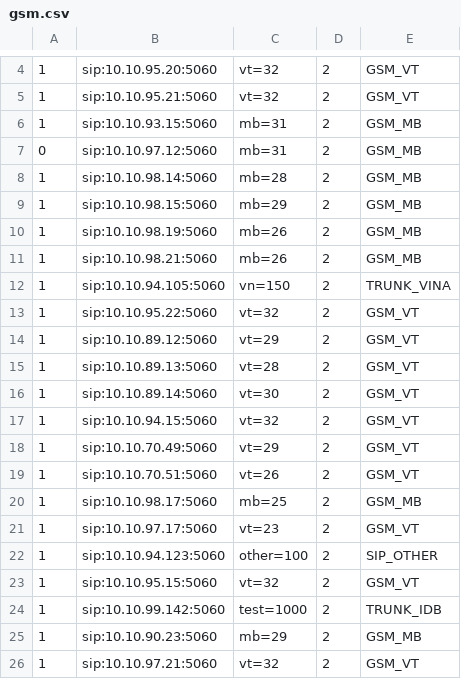
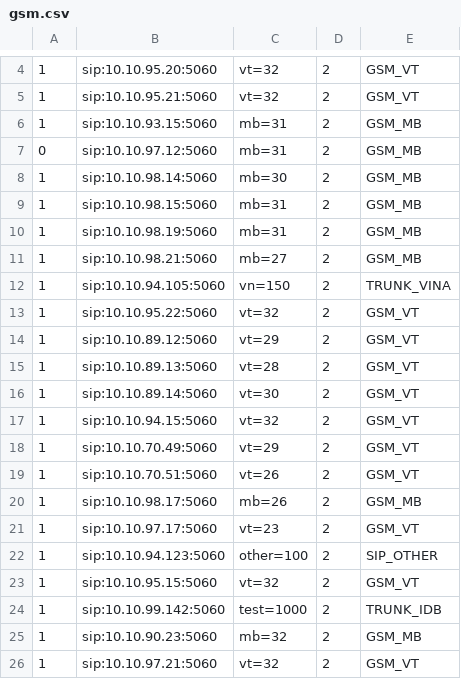
Before and after one commit to devops-itcs/CONFIG-CHANNEL-VPB-MAIN, a CSV file: gsm.csv, drawn as a sheet; only a part is shown, gaps mark what is left out.

Commit message:
Update gsm.csv

```diff
--- a/gsm.csv
+++ b/gsm.csv
@@ -7,6 +7,6 @@
 0,sip:10.10.97.12:5060,mb=31,2,GSM_MB
-1,sip:10.10.98.14:5060,mb=28,2,GSM_MB
-1,sip:10.10.98.15:5060,mb=29,2,GSM_MB
-1,sip:10.10.98.19:5060,mb=26,2,GSM_MB
-1,sip:10.10.98.21:5060,mb=26,2,GSM_MB
+1,sip:10.10.98.14:5060,mb=30,2,GSM_MB
+1,sip:10.10.98.15:5060,mb=31,2,GSM_MB
+1,sip:10.10.98.19:5060,mb=31,2,GSM_MB
+1,sip:10.10.98.21:5060,mb=27,2,GSM_MB
 1,sip:10.10.94.105:5060,vn=150,2,TRUNK_VINA
@@ -19,3 +19,3 @@
 1,sip:10.10.70.51:5060,vt=26,2,GSM_VT
-1,sip:10.10.98.17:5060,mb=25,2,GSM_MB
+1,sip:10.10.98.17:5060,mb=26,2,GSM_MB
 1,sip:10.10.97.17:5060,vt=23,2,GSM_VT
@@ -24,3 +24,3 @@
 1,sip:10.10.99.142:5060,test=1000,2,TRUNK_IDB
-1,sip:10.10.90.23:5060,mb=29,2,GSM_MB
+1,sip:10.10.90.23:5060,mb=32,2,GSM_MB
 1,sip:10.10.97.21:5060,vt=32,2,GSM_VT
```
